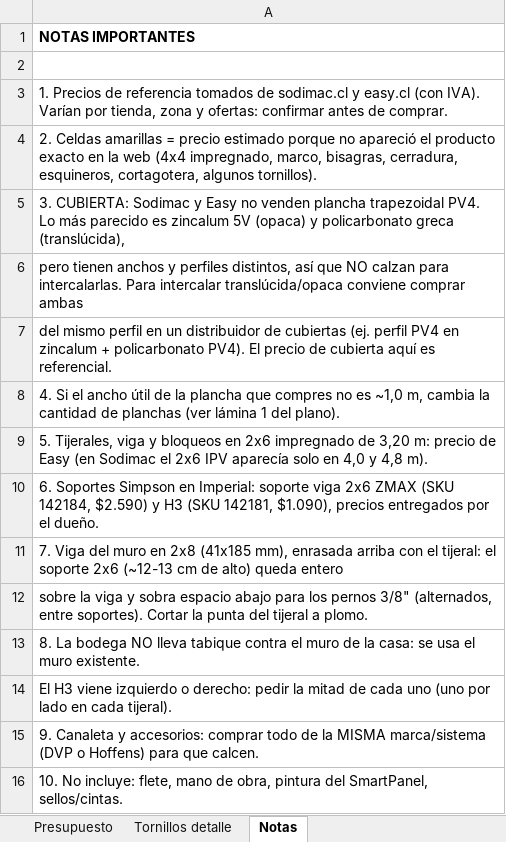
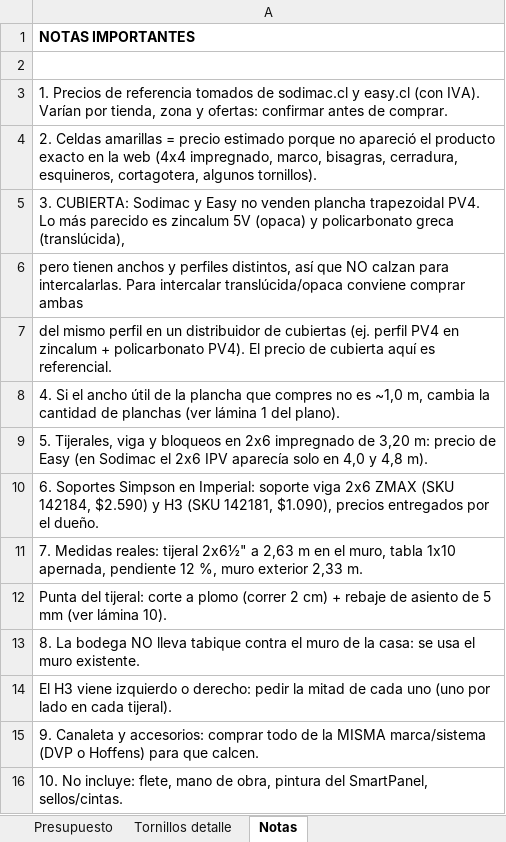
Before and after one commit to fcaiozzi/Francisco, an Excel workbook: cabana-lago-todos-los-santos/materiales_ampliacion_cabana.xlsx, sheet Notas, drawn as a sheet; values as stored, in another font and other column widths than the file's, no borders; the diff names each change by its address in the sheet, - before the commit and + after, or states it on an @@ line.

```diff
--- a/cabana-lago-todos-los-santos/materiales_ampliacion_cabana.xlsx (sheet Notas)
+++ b/cabana-lago-todos-los-santos/materiales_ampliacion_cabana.xlsx (sheet Notas)
-A11: 7. Viga del muro en 2x8 (41x185 mm), enrasada arriba con el tijeral: el soporte 2x6 (~12-13 cm de alto) queda entero
+A11: 7. Medidas reales: tijeral 2x6½" a 2,63 m en el muro, tabla 1x10 apernada, pendiente 12 %, muro exterior 2,33 m.
-A12: sobre la viga y sobra espacio abajo para los pernos 3/8" (alternados, entre soportes). Cortar la punta del tijeral a plomo.
+A12: Punta del tijeral: corte a plomo (correr 2 cm) + rebaje de asiento de 5 mm (ver lámina 10).
```
Also changed, not shown: sheet Presupuesto, 13 other files.
